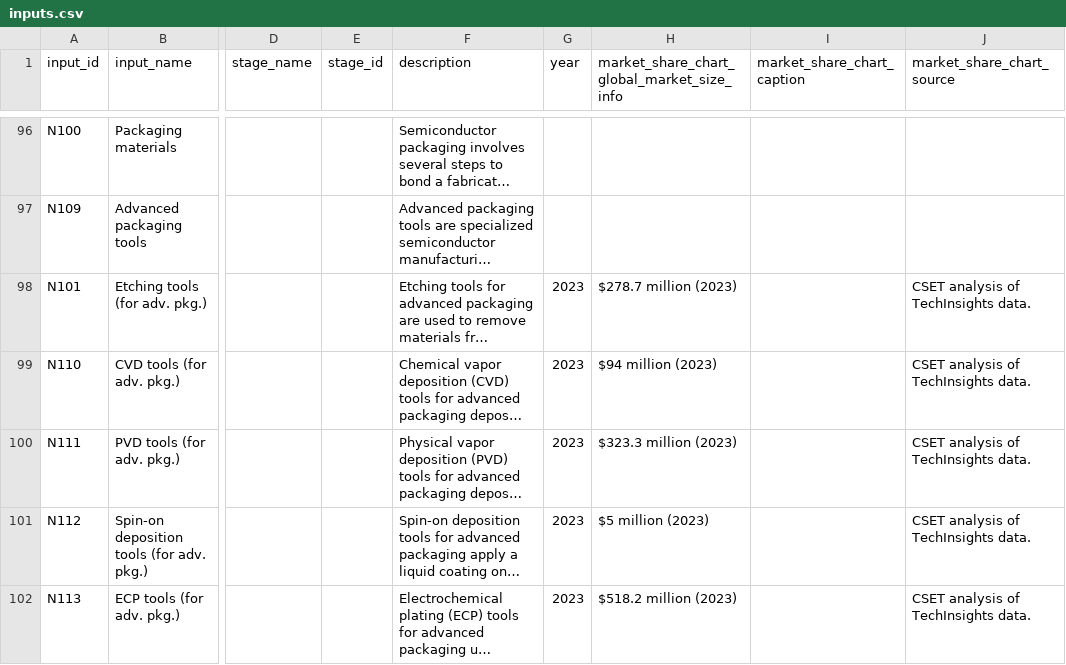
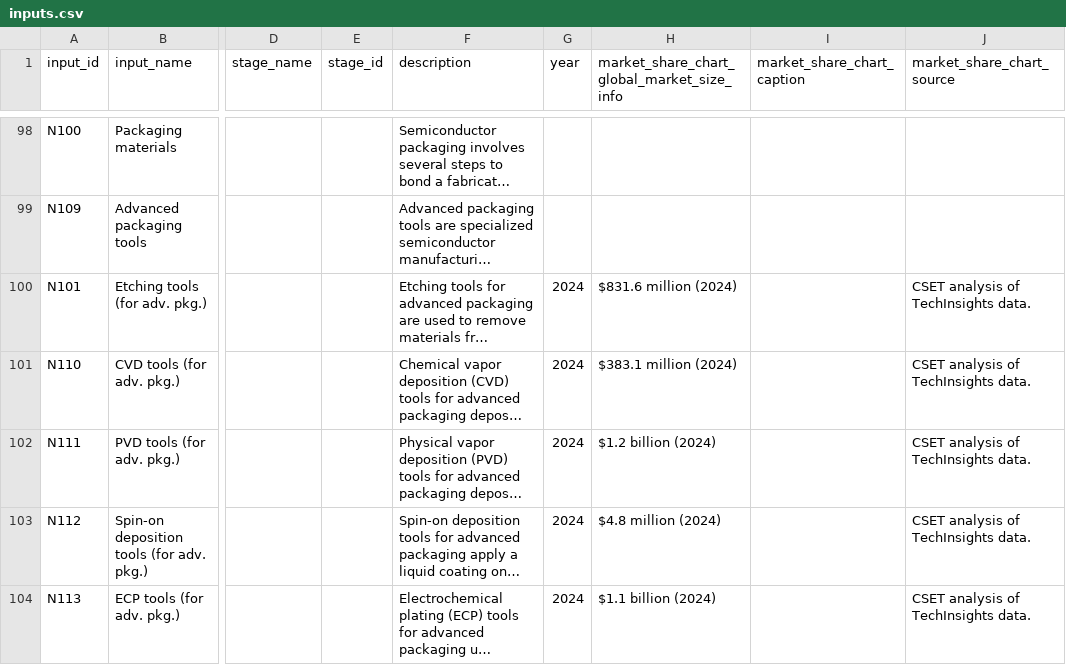
Before and after one commit to georgetown-cset/eto-chip-explorer, a CSV file: data/inputs.csv, drawn as a sheet; only a part is shown, gaps mark what is left out; long unchanged cells end in …; addresses are those after the commit; the diff covers the shown part only; the diff names each change by its address in the sheet, - before the commit and + after, or states it on an @@ line.

```diff
--- a/data/inputs.csv
+++ b/data/inputs.csv
-G100:G104 (year): 2023
+G100:G104 (year): 2024
-H100: $278.7 million (2023)
+H100: $831.6 million (2024)
-H101: $94 million (2023)
+H101: $383.1 million (2024)
-H102: $323.3 million (2023)
+H102: $1.2 billion (2024)
-H103: $5 million (2023)
+H103: $4.8 million (2024)
-H104: $518.2 million (2023)
+H104: $1.1 billion (2024)
```
Also changed, not shown: 2 added rows and 109 edited cells elsewhere in this file, data/provision.csv, data/sequence.csv, 1 other file.
